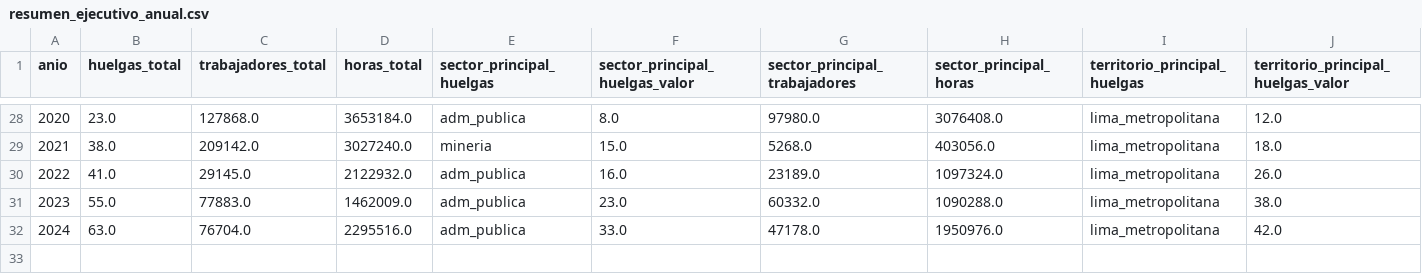
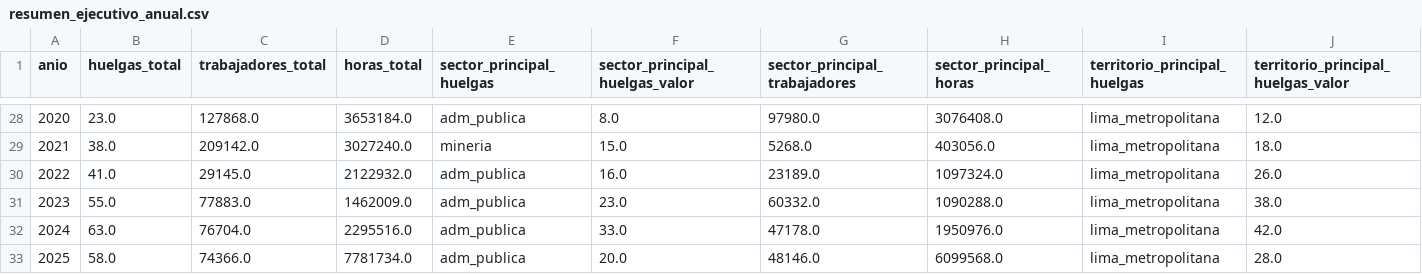
Before and after one commit to valentinalinares/huelgas-peru, a CSV file: bases/reportes/resumen_ejecutivo_anual.csv, drawn as a sheet; only a part is shown, gaps mark what is left out; rows hold the shown columns only; the diff names each change by its address in the sheet, - before the commit and + after, or states it on an @@ line.

```diff
--- a/bases/reportes/resumen_ejecutivo_anual.csv
+++ b/bases/reportes/resumen_ejecutivo_anual.csv
+row 33: 2025 | 58.0 | 74366.0 | 7781734.0 | adm_publica | 20.0 | 48146.0 | 6099568.0 | lima_metropolitana | 28.0
```
Also changed, not shown: bases/maestra/cruce_anio_sector_largo.csv, bases/maestra/cruce_anio_territorio_regional_huelgas_pivot.csv, 51 other files.
